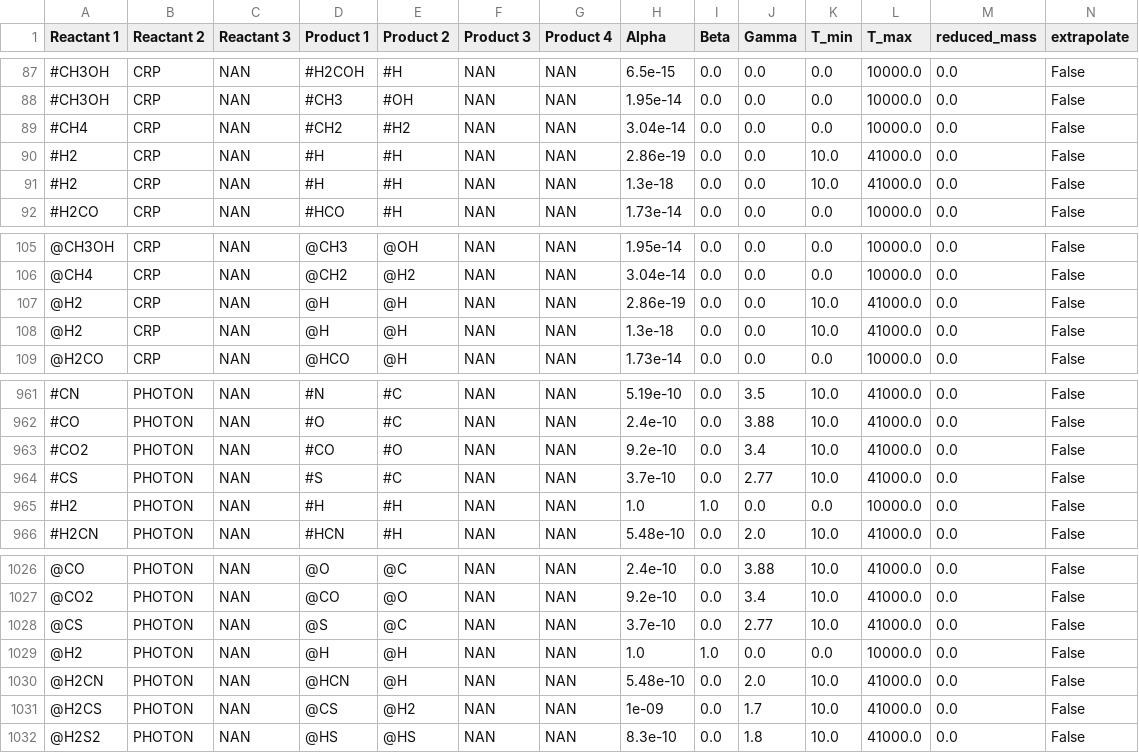
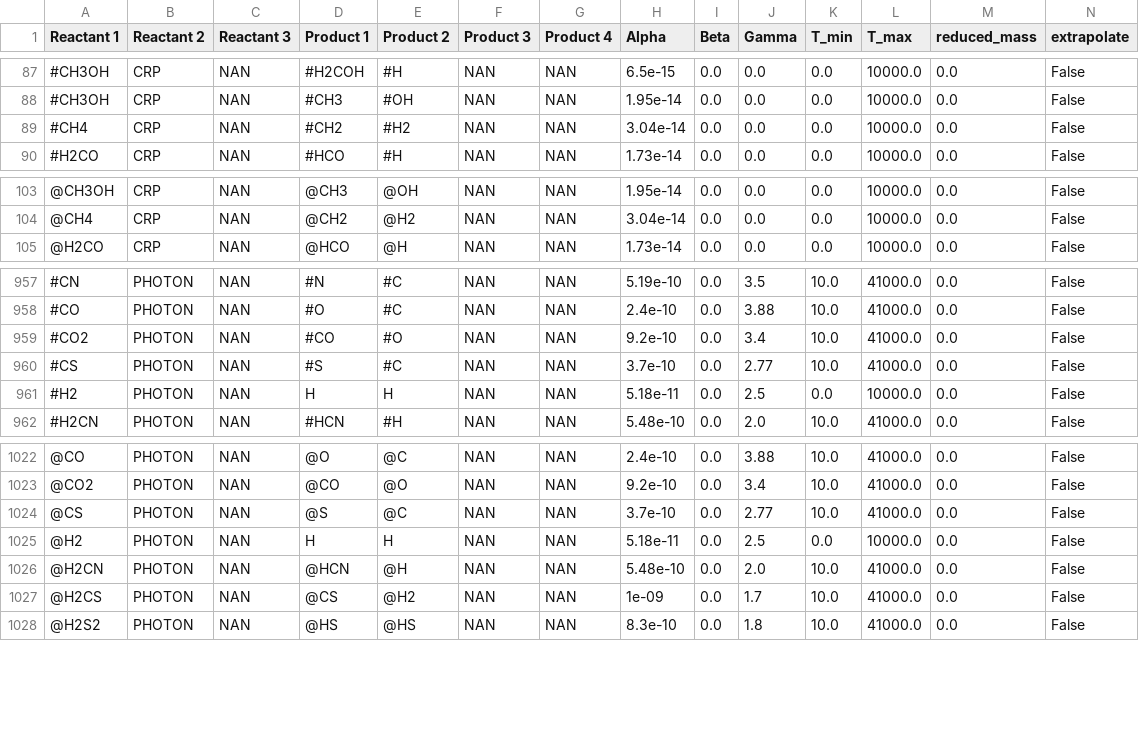
Before and after one commit to uclchem/UCLCHEM, a CSV file: src/uclchem/reactions.csv, drawn as a sheet; only a part is shown, gaps mark what is left out; removed rows and columns are numbered as before the commit, all else as after; rows hold the shown columns only; the diff names each change by its address in the sheet, - before the commit and + after, or states it on an @@ line.

```diff
--- a/src/uclchem/reactions.csv
+++ b/src/uclchem/reactions.csv
-row 90: #H2 | CRP | NAN | #H | #H | NAN | NAN | 2.86e-19 | 0.0 | 0.0 | 10.0 | 41000.0 | 0.0 | False
-row 91: #H2 | CRP | NAN | #H | #H | NAN | NAN | 1.3e-18 | 0.0 | 0.0 | 10.0 | 41000.0 | 0.0 | False
-row 107: @H2 | CRP | NAN | @H | @H | NAN | NAN | 2.86e-19 | 0.0 | 0.0 | 10.0 | 41000.0 | 0.0 | False
-row 108: @H2 | CRP | NAN | @H | @H | NAN | NAN | 1.3e-18 | 0.0 | 0.0 | 10.0 | 41000.0 | 0.0 | False
-D961 (Product 1): #H
+D961 (Product 1): H
-E961 (Product 2): #H
+E961 (Product 2): H
-H961 (Alpha): 1.0
+H961 (Alpha): 5.18e-11
-I961 (Beta): 1.0
+I961 (Beta): 0.0
-J961 (Gamma): 0.0
+J961 (Gamma): 2.5
-D1025 (Product 1): @H
+D1025 (Product 1): H
-E1025 (Product 2): @H
+E1025 (Product 2): H
-H1025 (Alpha): 1.0
+H1025 (Alpha): 5.18e-11
-I1025 (Beta): 1.0
+I1025 (Beta): 0.0
-J1025 (Gamma): 0.0
+J1025 (Gamma): 2.5
```
Also changed, not shown: Makerates/data/default/default_grain_network.csv, 7 other files.
